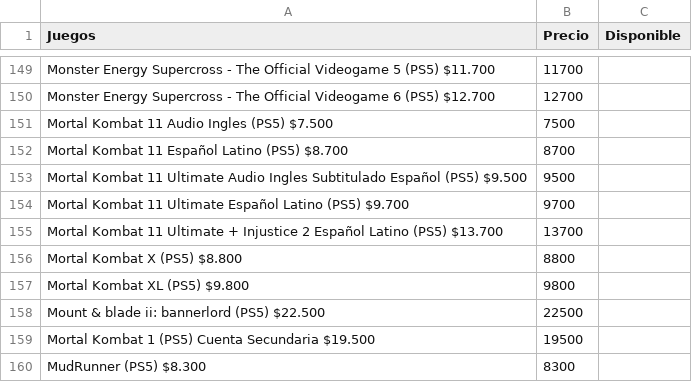
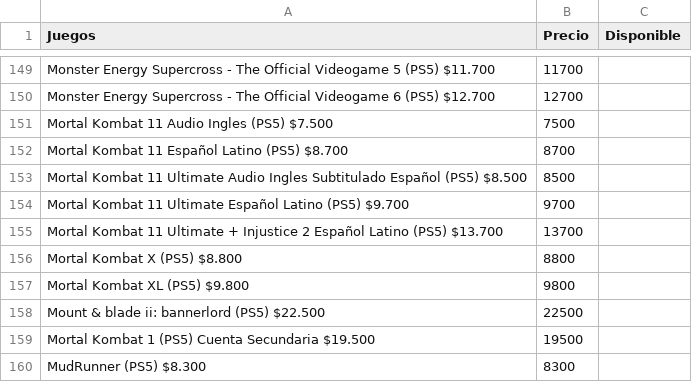
Before and after one commit to MastahhDev/CatalogSync, a CSV file: stock_ps5.csv, drawn as a sheet; only a part is shown, gaps mark what is left out.

```diff
--- a/stock_ps5.csv
+++ b/stock_ps5.csv
@@ -152,3 +152,3 @@ Mortal Kombat 11 Audio Ingles (PS5) $7.500;7500;
 Mortal Kombat 11 Español Latino (PS5) $8.700;8700;
-Mortal Kombat 11 Ultimate Audio Ingles Subtitulado Español (PS5) $9.500;9500;
+Mortal Kombat 11 Ultimate Audio Ingles Subtitulado Español (PS5) $8.500;8500;
 Mortal Kombat 11 Ultimate Español Latino (PS5) $9.700;9700;
```
Also changed, not shown: juegos.csv, stock_ps4.csv, 11 other files.
